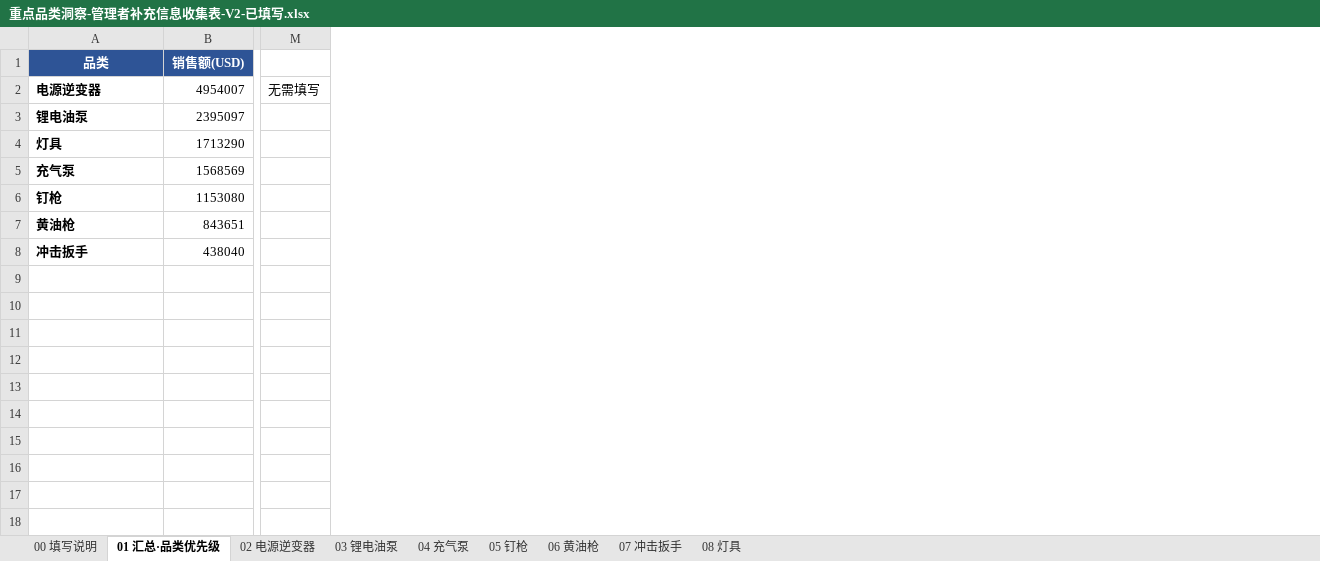
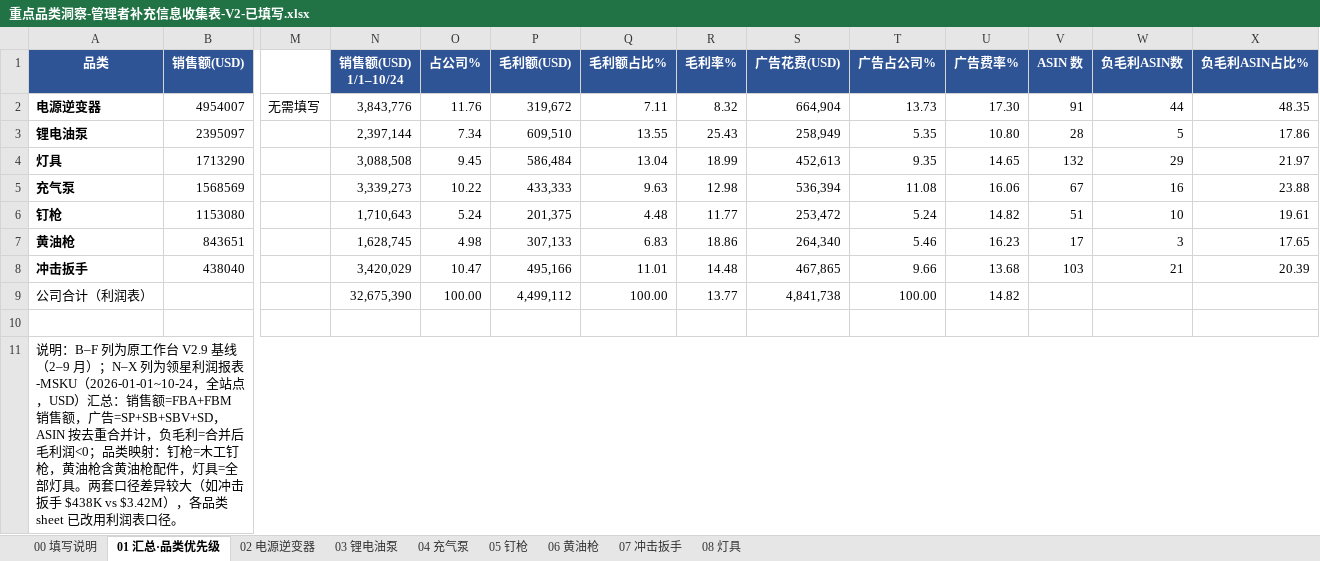
Before and after one commit to janechen052-eng/claude-, an Excel workbook: 重点品类洞察-管理者补充信息收集表-V2-已填写.xlsx, sheet 01 汇总·品类优先级, drawn as a sheet; only a part is shown, gaps mark what is left out; values as stored, in another font and other column widths than the file's, no borders; rows hold the shown columns only; the diff names each change by its address in the sheet, - before the commit and + after, or states it on an @@ line.

```diff
--- a/重点品类洞察-管理者补充信息收集表-V2-已填写.xlsx (sheet 01 汇总·品类优先级)
+++ b/重点品类洞察-管理者补充信息收集表-V2-已填写.xlsx (sheet 01 汇总·品类优先级)
+column N (销售额(USD) 1/1–10/24), rows 2-8: 3,843,776 | 2,397,144 | 3,088,508 | 3,339,273 | 1,710,643 | 1,628,745 | 3,420,029
+column O (占公司%), rows 2-8: 11.76 | 7.34 | 9.45 | 10.22 | 5.24 | 4.98 | 10.47
+column P (毛利额(USD)), rows 2-8: 319,672 | 609,510 | 586,484 | 433,333 | 201,375 | 307,133 | 495,166
+column Q (毛利额占比%), rows 2-8: 7.11 | 13.55 | 13.04 | 9.63 | 4.48 | 6.83 | 11.01
+column R (毛利率%), rows 2-8: 8.32 | 25.43 | 18.99 | 12.98 | 11.77 | 18.86 | 14.48
+column S (广告花费(USD)), rows 2-8: 664,904 | 258,949 | 452,613 | 536,394 | 253,472 | 264,340 | 467,865
+column T (广告占公司%), rows 2-8: 13.73 | 5.35 | 9.35 | 11.08 | 5.24 | 5.46 | 9.66
+column U (广告费率%), rows 2-8: 17.30 | 10.80 | 14.65 | 16.06 | 14.82 | 16.23 | 13.68
+column V (ASIN 数), rows 2-8: 91 | 28 | 132 | 67 | 51 | 17 | 103
+column W (负毛利ASIN数), rows 2-8: 44 | 5 | 29 | 16 | 10 | 3 | 21
+column X (负毛利ASIN占比%), rows 2-8: 48.35 | 17.86 | 21.97 | 23.88 | 19.61 | 17.65 | 20.39
+row 9: 公司合计（利润表） |  |  | 32,675,390 | 100.00 | 4,499,112 | 100.00 | 13.77 | 4,841,738 | 100.00 | 14.82
+row 10: (empty)
+row 11: 说明：B–F 列为原工作台 V2.9 基线（2–9 月）；N–X 列为领星利润报表-MSKU（2026-01-01~10-24，全站点，USD）汇总：销售额=FBA+FBM 销售额，广告=SP+SB+SBV+SD，ASIN 按去重合并计，负毛利=合并后毛利润<0；品类映射：钉枪=木工钉枪，黄油枪含黄油枪配件，灯具=全部灯具。两套口径差异较大（如冲击扳手 $438K vs $3.42M），各品类 sheet 已改用利润表口径。
```
Also changed, not shown: sheet 02 电源逆变器, sheet 07 冲击扳手, sheet 08 灯具, sheet 05 钉枪, sheet 03 锂电油泵, sheet 06 黄油枪, 2 more sheets.
